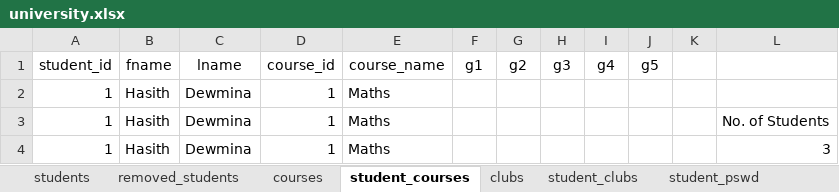
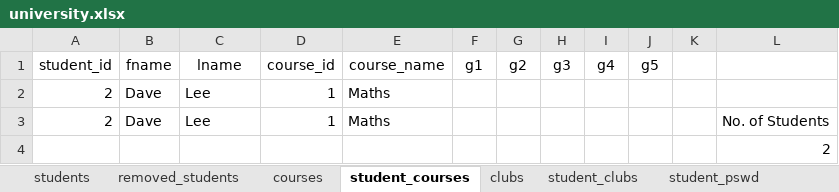
Before and after one commit to Hasith435/University-System, an Excel workbook: university.xlsx, sheet student_courses, drawn as a sheet; values as stored, in another font and other column widths than the file's, no borders; removed rows and columns are numbered as before the commit, all else as after; the diff names each change by its address in the sheet, - before the commit and + after, or states it on an @@ line.

```diff
--- a/university.xlsx (sheet student_courses)
+++ b/university.xlsx (sheet student_courses)
-row 2: 1 | Hasith | Dewmina | 1 | Maths
+row 2: 2 | Dave | Lee | 1 | Maths
-A3 (student_id): 1
+A3 (student_id): 2
-B3 (fname): Hasith
+B3 (fname): Dave
-C3 (lname): Dewmina
+C3 (lname): Lee
-row 4: 1 | Hasith | Dewmina | 1 | Maths |  |  |  |  |  |  | 3
+row 4:  |  |  |  |  |  |  |  |  |  |  | 2
```
Also changed, not shown: sheet notifications, 2 other files.
